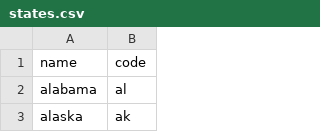
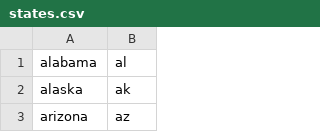
Before and after one commit to davidkastner/eden, a CSV file: eden/data/states.csv, drawn as a sheet; only a part is shown; the shorter side is filled out with more unchanged rows; the diff names each change by its address in the sheet, - before the commit and + after, or states it on an @@ line.

Commit message:
Add get_cities and get_states

```diff
--- a/eden/data/states.csv
+++ b/eden/data/states.csv
-row 1: name | code
```
Also changed, not shown: 8 other files.
